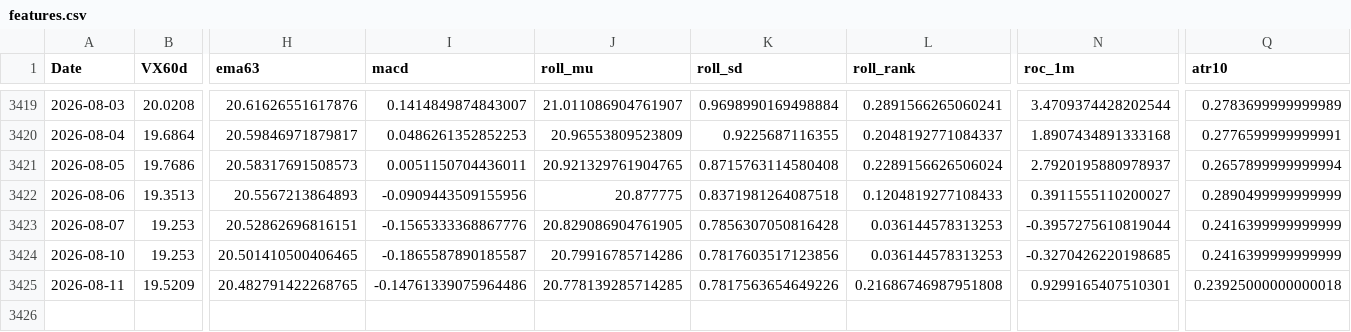
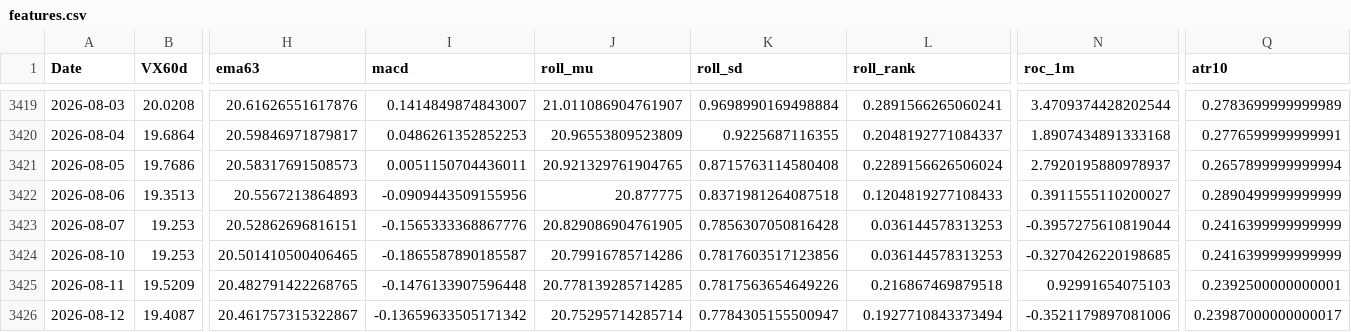
Before and after one commit to laimanto/VF75-strategy, a CSV file: data/features.csv, drawn as a sheet; only a part is shown, gaps mark what is left out; rows hold the shown columns only; the diff names each change by its address in the sheet, - before the commit and + after, or states it on an @@ line.

```diff
--- a/data/features.csv
+++ b/data/features.csv
-I3425 (macd): -0.14761339075964486
+I3425 (macd): -0.1476133907596448
-L3425 (roll_rank): 0.21686746987951808
+L3425 (roll_rank): 0.216867469879518
-N3425 (roc_1m): 0.9299165407510301
+N3425 (roc_1m): 0.92991654075103
-Q3425 (atr10): 0.23925000000000018
+Q3425 (atr10): 0.2392500000000001
+row 3426: 2026-08-12 | 19.4087 | 20.461757315322867 | -0.13659633505171342 | 20.75295714285714 | 0.7784305155500947 | 0.1927710843373494 | -0.3521179897081006 | 0.23987000000000017
```
Also changed, not shown: data/daily_log.csv, data/option_price.csv, 3 other files.
